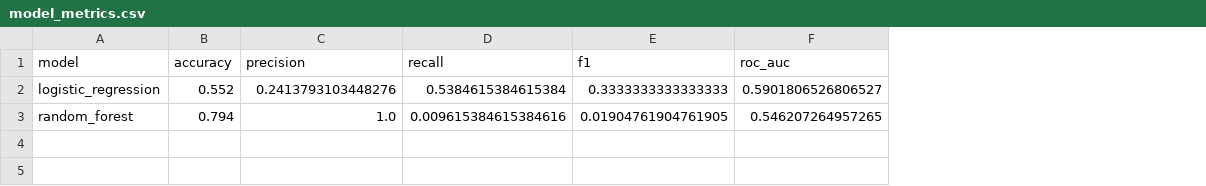
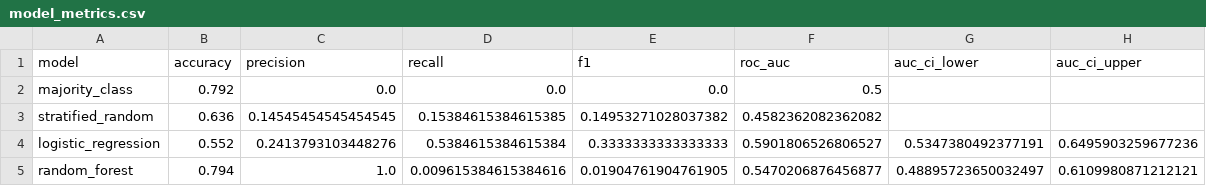
Before and after one commit to dhruvsood12/audio-priors, a CSV file: outputs/tables/model_metrics.csv, drawn as a sheet; addresses are those after the commit; the diff names each change by its address in the sheet, - before the commit and + after, or states it on an @@ line.

Commit message:
Add Phase 3 sections to notebook 03; refresh outputs
Notebook 03_modeling.ipynb:
- Add baseline classifiers (majority, stratified random)
  to the model comparison; metrics CSV now has four rows.
- Add bootstrap 95% CI on ROC-AUC for the two real models
  (1000 resamples, seed 42); CSV gains auc_ci_lower and
  auc_ci_upper columns.
- Add reliability diagram for both models (15_calibration.png).
- Add SHAP bar summary for the logistic regression
  (16_shap_summary.png).
- Add permutation importance for both models, saved to
  outputs/tables/permutation_importance.csv.
- Add genre-stratified AUC for the logistic regression,
  saved to outputs/tables/auc_by_genre.csv.

Replace em and en dashes with hyphens across notebooks 01,
02, and 03 (titles and prose; ruff already enforces this
in src/).

Refresh all output figures and tables by re-executing the
three notebooks end-to-end on the existing demo dataset.

Headline numbers from the refresh:
  logistic regression  AUC 0.59 (95% CI: 0.53, 0.65)
  random forest        AUC 0.55 (95% CI: 0.49, 0.61)
  majority class       AUC 0.50 by construction
  stratified random    AUC 0.46
The RF CI overlaps chance; per-genre AUC ranges from 0.42
(r&b) to 0.68 (electronic).

```diff
--- a/outputs/tables/model_metrics.csv
+++ b/outputs/tables/model_metrics.csv
+column G (auc_ci_lower), rows 4-5: 0.5347380492377191 | 0.48895723650032497
+column H (auc_ci_upper), rows 4-5: 0.6495903259677236 | 0.6109980871212121
+row 2: majority_class | 0.792 | 0.0 | 0.0 | 0.0 | 0.5
+row 3: stratified_random | 0.636 | 0.14545454545454545 | 0.15384615384615385 | 0.14953271028037382 | 0.4582362082362082
-F5 (roc_auc): 0.546207264957265
+F5 (roc_auc): 0.5470206876456877
```
Also changed, not shown: 24 other files.
